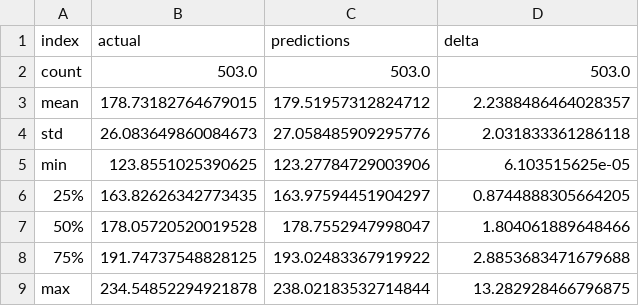
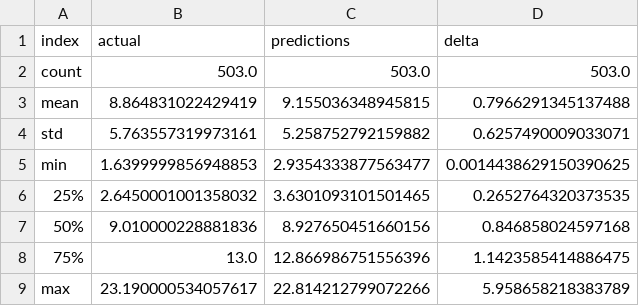
Before and after one commit to thcarole1/Stock_Price_Prediction_Streamlit, a CSV file: extracted_data/summary.csv, drawn as a sheet.

```diff
--- a/extracted_data/summary.csv
+++ b/extracted_data/summary.csv
@@ -2,8 +2,8 @@ index,actual,predictions,delta
 count,503.0,503.0,503.0
-mean,178.73182764679015,179.51957312824712,2.2388486464028357
-std,26.083649860084673,27.058485909295776,2.031833361286118
-min,123.8551025390625,123.27784729003906,6.103515625e-05
-25%,163.82626342773435,163.97594451904297,0.8744888305664205
-50%,178.05720520019528,178.7552947998047,1.804061889648466
-75%,191.74737548828125,193.02483367919922,2.8853683471679688
-max,234.54852294921878,238.02183532714844,13.282928466796875
+mean,8.864831022429419,9.155036348945815,0.7966291345137488
+std,5.763557319973161,5.258752792159882,0.6257490009033071
+min,1.6399999856948853,2.9354333877563477,0.0014438629150390625
+25%,2.6450001001358032,3.6301093101501465,0.2652764320373535
+50%,9.010000228881836,8.927650451660156,0.846858024597168
+75%,13.0,12.866986751556396,1.1423585414886475
+max,23.190000534057617,22.814212799072266,5.958658218383789
```
Also changed, not shown: extracted_data/y_pred_export.csv, extracted_data/y_test_export.csv, 7 other files.
